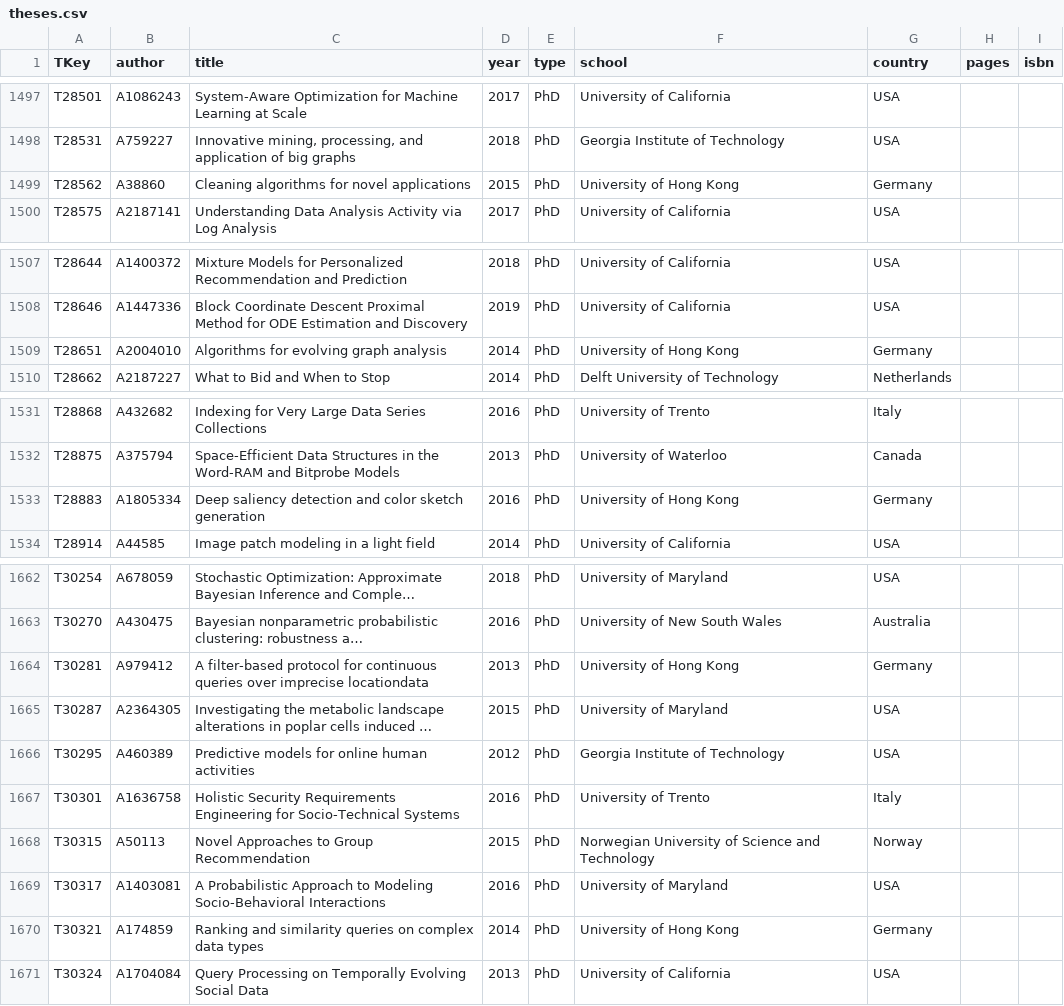
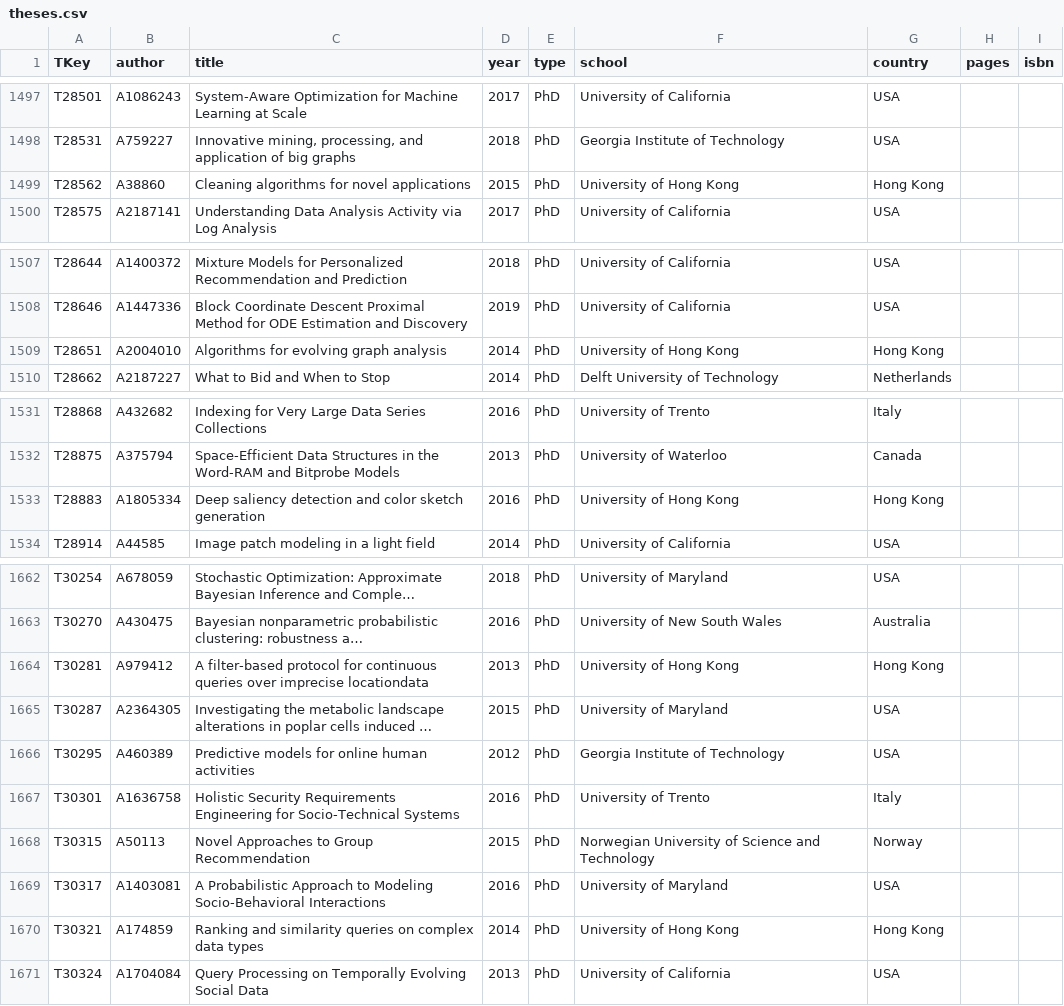
Before and after one commit to tugraz-isds/datasets, a CSV file: dblp_publications/theses.csv, drawn as a sheet; only a part is shown, gaps mark what is left out; long unchanged cells end in …; the diff covers the shown part only; the diff names each change by its address in the sheet, - before the commit and + after, or states it on an @@ line.

```diff
--- a/dblp_publications/theses.csv
+++ b/dblp_publications/theses.csv
-G1499 (country): Germany
+G1499 (country): Hong Kong
-G1509 (country): Germany
+G1509 (country): Hong Kong
-G1533 (country): Germany
+G1533 (country): Hong Kong
-G1664 (country): Germany
+G1664 (country): Hong Kong
-G1670 (country): Germany
+G1670 (country): Hong Kong
```
Also changed, not shown: 19 edited cells elsewhere in this file, 1 other file.
